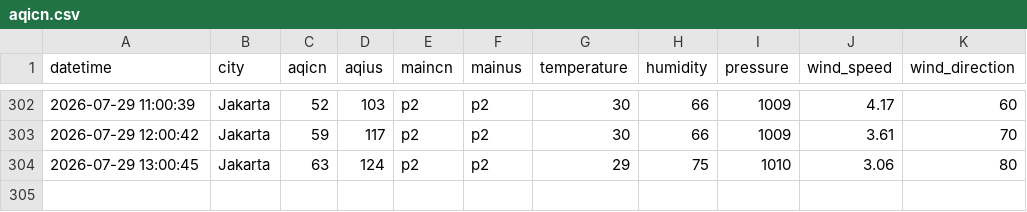
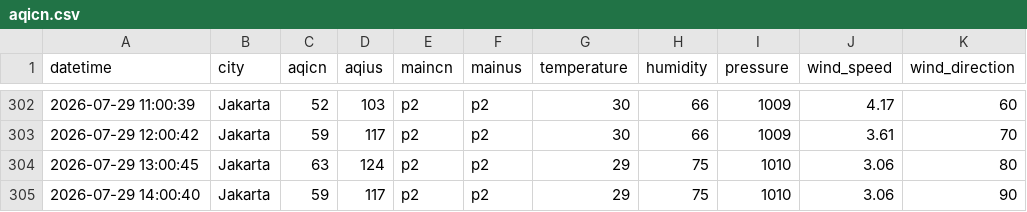
Before and after one commit to FrhnAldi/IQAir, a CSV file: aqicn.csv, drawn as a sheet; only a part is shown, gaps mark what is left out.

```diff
--- a/aqicn.csv
+++ b/aqicn.csv
@@ -304 +304,2 @@ datetime,city,aqicn,aqius,maincn,mainus,temperature,humidity,pressure,wind_speed
 2026-07-29 13:00:45,Jakarta,63,124,p2,p2,29,75,1010,3.06,80
+2026-07-29 14:00:40,Jakarta,59,117,p2,p2,29,75,1010,3.06,90
```
